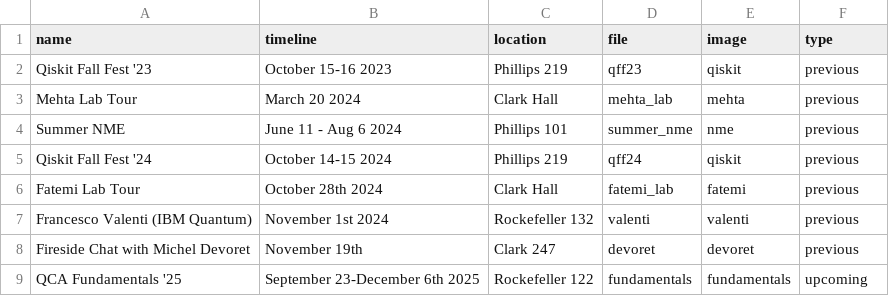
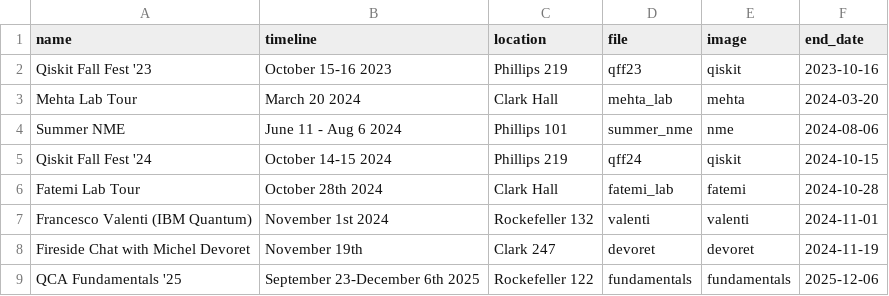
Before and after one commit to Cornell-QCA/website, a CSV file: public/data/csv/events.csv, drawn as a sheet.

Commit message:
feat: recruitment overhaul, team roles update, and QCA wiki project link (#5)
* feat: update team roles, alumni, events page, and QCA wiki project link

* feat: restore dynamic date categorization for upcoming vs previous events

* fix: make footer copyright year dynamic

* feat: render card subtitle role lists with pipes separator

* feat: sort subteams dynamically with Team Lead first, then other Eboard members, then regular members

```diff
--- a/public/data/csv/events.csv
+++ b/public/data/csv/events.csv
@@ -1,9 +1,9 @@
-name,timeline,location,file,image,type
-Qiskit Fall Fest '23,October 15-16 2023,Phillips 219,qff23,qiskit,previous
-Mehta Lab Tour,March 20 2024,Clark Hall,mehta_lab,mehta,previous
-Summer NME,June 11 - Aug 6 2024,Phillips 101,summer_nme,nme,previous
-Qiskit Fall Fest '24,October 14-15 2024,Phillips 219,qff24,qiskit,previous
-Fatemi Lab Tour,October 28th 2024,Clark Hall,fatemi_lab,fatemi,previous
-Francesco Valenti (IBM Quantum),November 1st 2024,Rockefeller 132,valenti,valenti,previous
-Fireside Chat with Michel Devoret,November 19th,Clark 247,devoret,devoret,previous
-QCA Fundamentals '25,September 23-December 6th 2025,Rockefeller 122,fundamentals,fundamentals,upcoming
+name,timeline,location,file,image,end_date
+Qiskit Fall Fest '23,October 15-16 2023,Phillips 219,qff23,qiskit,2023-10-16
+Mehta Lab Tour,March 20 2024,Clark Hall,mehta_lab,mehta,2024-03-20
+Summer NME,June 11 - Aug 6 2024,Phillips 101,summer_nme,nme,2024-08-06
+Qiskit Fall Fest '24,October 14-15 2024,Phillips 219,qff24,qiskit,2024-10-15
+Fatemi Lab Tour,October 28th 2024,Clark Hall,fatemi_lab,fatemi,2024-10-28
+Francesco Valenti (IBM Quantum),November 1st 2024,Rockefeller 132,valenti,valenti,2024-11-01
+Fireside Chat with Michel Devoret,November 19th,Clark 247,devoret,devoret,2024-11-19
+QCA Fundamentals '25,September 23-December 6th 2025,Rockefeller 122,fundamentals,fundamentals,2025-12-06
```
Also changed, not shown: public/data/csv/people.csv, public/data/csv/projects.csv, 7 other files.
